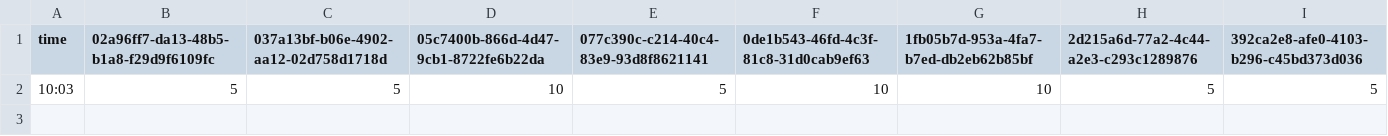
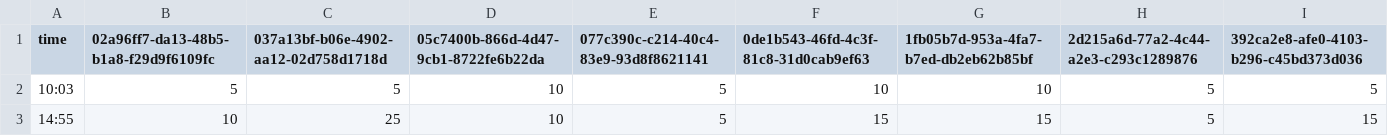
Before and after one commit to mushafeel/park-wait-history, a CSV file: data/tdl/2026-10/2026-10-23.csv, drawn as a sheet; only a part is shown; rows hold the shown columns only; the diff names each change by its address in the sheet, - before the commit and + after, or states it on an @@ line.

```diff
--- a/data/tdl/2026-10/2026-10-23.csv
+++ b/data/tdl/2026-10/2026-10-23.csv
+row 3: 14:55 | 10 | 25 | 10 | 5 | 15 | 15 | 5 | 15
```
Also changed, not shown: data/tds/2026-10/2026-10-23.csv.
